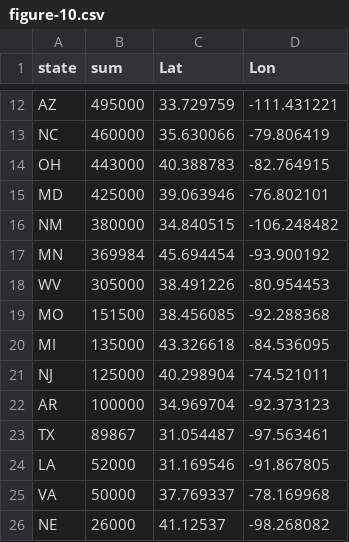
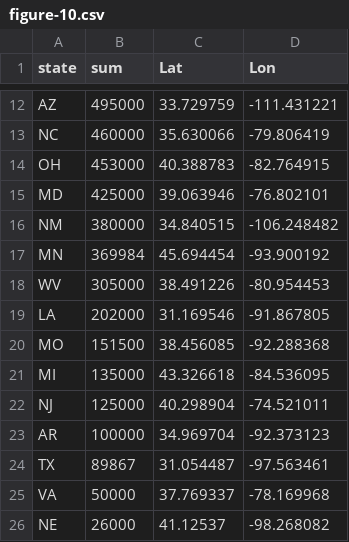
Before and after one commit to fsorodrigues/fdn-grants, a CSV file: dist/data/figure-10.csv, drawn as a sheet; only a part is shown, gaps mark what is left out.

Commit message:
june 8 data

```diff
--- a/dist/data/figure-10.csv
+++ b/dist/data/figure-10.csv
@@ -13,3 +13,3 @@ AZ,495000,33.729759,-111.431221
 NC,460000,35.630066,-79.806419
-OH,443000,40.388783,-82.764915
+OH,453000,40.388783,-82.764915
 MD,425000,39.063946,-76.802101
@@ -18,2 +18,3 @@ MN,369984,45.694454,-93.900192
 WV,305000,38.491226,-80.954453
+LA,202000,31.169546,-91.867805
 MO,151500,38.456085,-92.288368
@@ -23,3 +24,2 @@ AR,100000,34.969704,-92.373123
 TX,89867,31.054487,-97.563461
-LA,52000,31.169546,-91.867805
 VA,50000,37.769337,-78.169968
```
Also changed, not shown: dist/data/figure-2.csv, dist/data/figure-3.csv, 5 other files.
